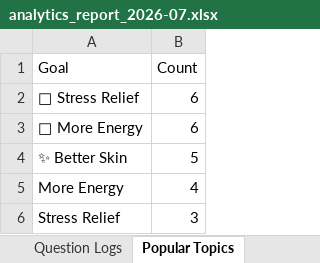
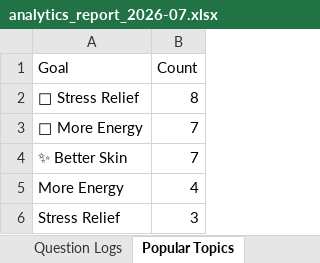
Before and after one commit to hkyuyingli-spec/dennis-the-robot, an Excel workbook: analytics_report_2026-07.xlsx, sheet Popular Topics, drawn as a sheet; values as stored, in another font and other column widths than the file's, no borders; the diff names each change by its address in the sheet, - before the commit and + after, or states it on an @@ line.

```diff
--- a/analytics_report_2026-07.xlsx (sheet Popular Topics)
+++ b/analytics_report_2026-07.xlsx (sheet Popular Topics)
-B2 (Count): 6
+B2 (Count): 8
-B3 (Count): 6
+B3 (Count): 7
-B4 (Count): 5
+B4 (Count): 7
```
Also changed, not shown: sheet Question Logs, sheet Users, sheet Summary, 22 other files.
